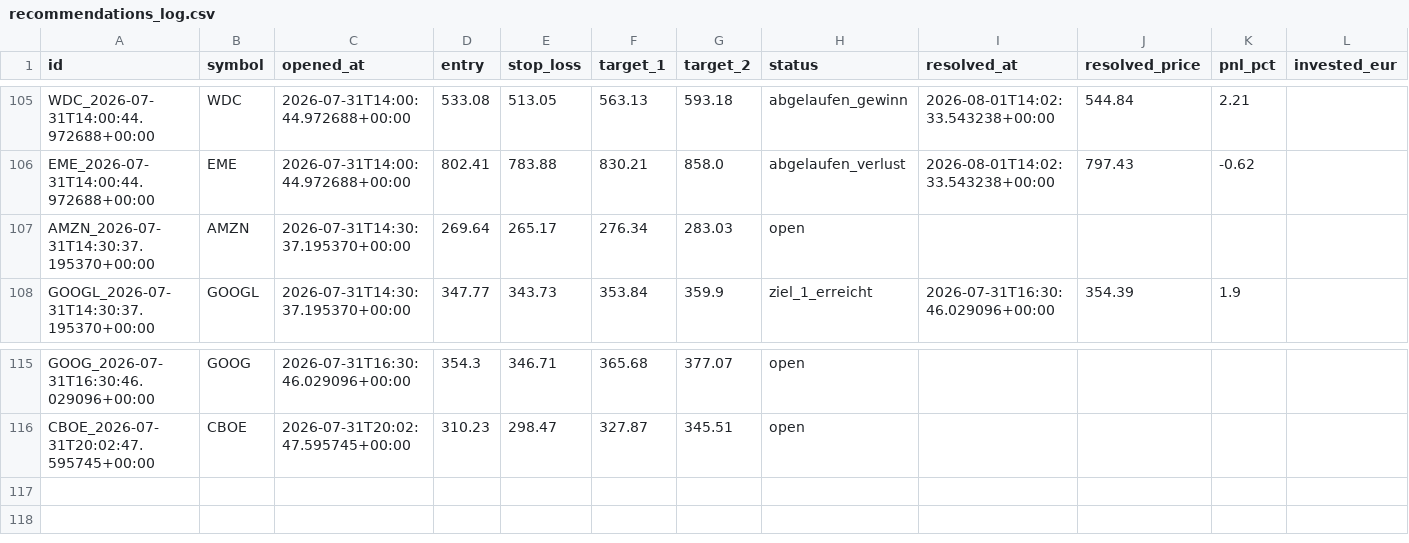
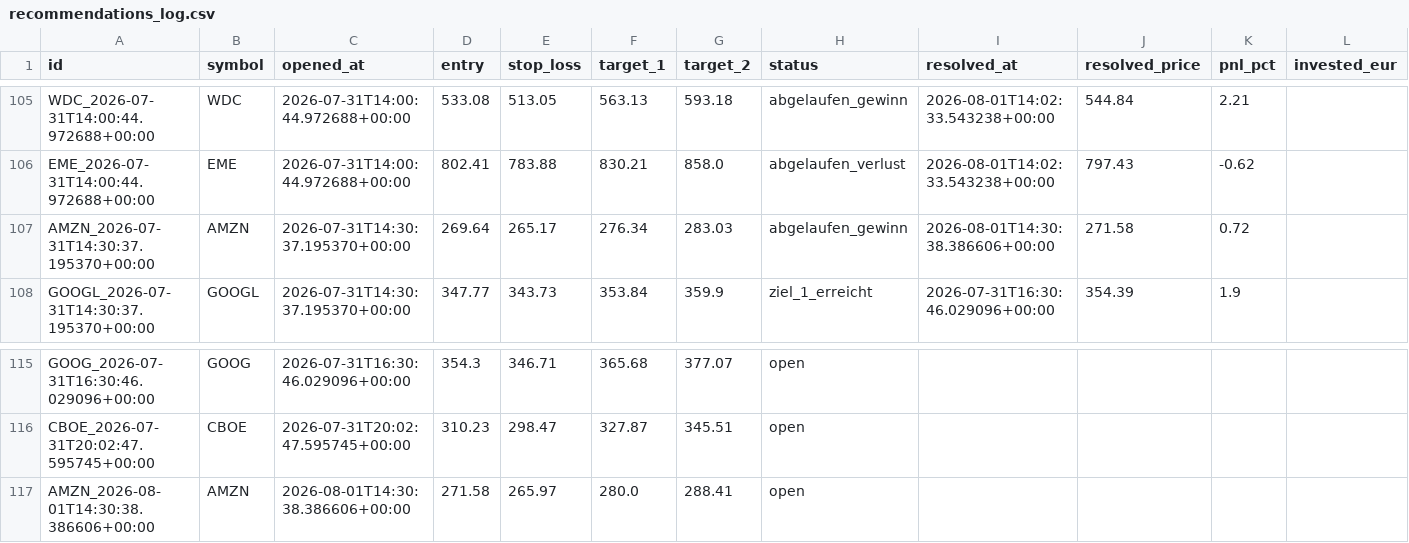
Before and after one commit to luiswolny-dot/Trading-Gehirn, a CSV file: data/recommendations_log.csv, drawn as a sheet; only a part is shown, gaps mark what is left out.

```diff
--- a/data/recommendations_log.csv
+++ b/data/recommendations_log.csv
@@ -106,3 +106,3 @@ WDC_2026-07-31T14:00:44.972688+00:00,WDC,2026-07-31T14:00:44.972688+00:00,533.08
 EME_2026-07-31T14:00:44.972688+00:00,EME,2026-07-31T14:00:44.972688+00:00,802.41,783.88,830.21,858.0,abgelaufen_verlust,2026-08-01T14:02:33.543238+00:00,797.43,-0.62,
-AMZN_2026-07-31T14:30:37.195370+00:00,AMZN,2026-07-31T14:30:37.195370+00:00,269.64,265.17,276.34,283.03,open,,,,
+AMZN_2026-07-31T14:30:37.195370+00:00,AMZN,2026-07-31T14:30:37.195370+00:00,269.64,265.17,276.34,283.03,abgelaufen_gewinn,2026-08-01T14:30:38.386606+00:00,271.58,0.72,
 GOOGL_2026-07-31T14:30:37.195370+00:00,GOOGL,2026-07-31T14:30:37.195370+00:00,347.77,343.73,353.84,359.9,ziel_1_erreicht,2026-07-31T16:30:46.029096+00:00,354.39,1.9,
@@ -116 +116,2 @@ GOOG_2026-07-31T16:30:46.029096+00:00,GOOG,2026-07-31T16:30:46.029096+00:00,354.
 CBOE_2026-07-31T20:02:47.595745+00:00,CBOE,2026-07-31T20:02:47.595745+00:00,310.23,298.47,327.87,345.51,open,,,,
+AMZN_2026-08-01T14:30:38.386606+00:00,AMZN,2026-08-01T14:30:38.386606+00:00,271.58,265.97,280.0,288.41,open,,,,
```
Also changed, not shown: 8 other files.
